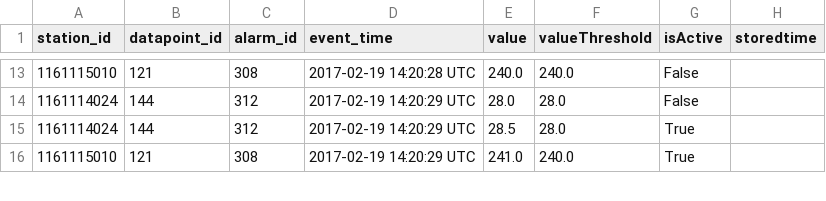
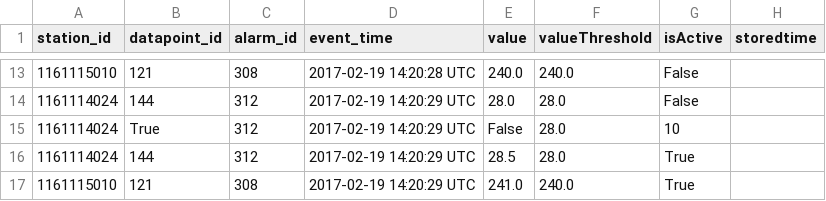
Before and after one commit to ant-louis/big-data-platform, a CSV file: assignment-3-784915/data/subdatasets/subdataset_12.csv, drawn as a sheet; only a part is shown, gaps mark what is left out; the diff names each change by its address in the sheet, - before the commit and + after, or states it on an @@ line.

```diff
--- a/assignment-3-784915/data/subdatasets/subdataset_12.csv
+++ b/assignment-3-784915/data/subdatasets/subdataset_12.csv
+row 15: 1161114024 | True | 312 | 2017-02-19 14:20:29 UTC | False | 28.0 | 10
```
Also changed, not shown: 19 other files.
